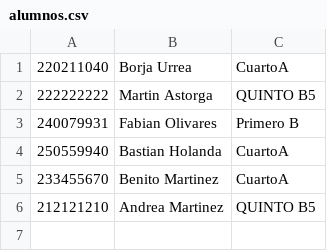
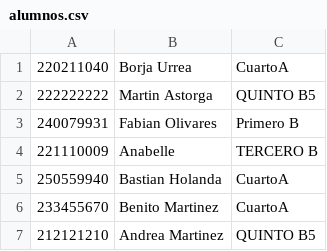
Before and after one commit to borja-urrea/SIAPROYECTO2, a CSV file: alumnos.csv, drawn as a sheet; the diff names each change by its address in the sheet, - before the commit and + after, or states it on an @@ line.

```diff
--- a/alumnos.csv
+++ b/alumnos.csv
+row 4: 221110009 | Anabelle | TERCERO B
```
Also changed, not shown: asistencias.csv, 1 other file.
